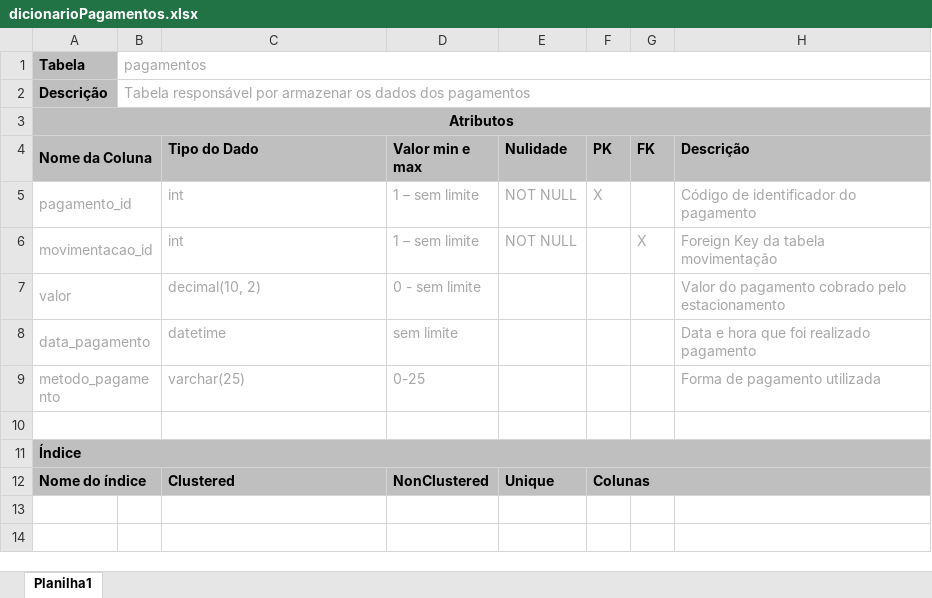
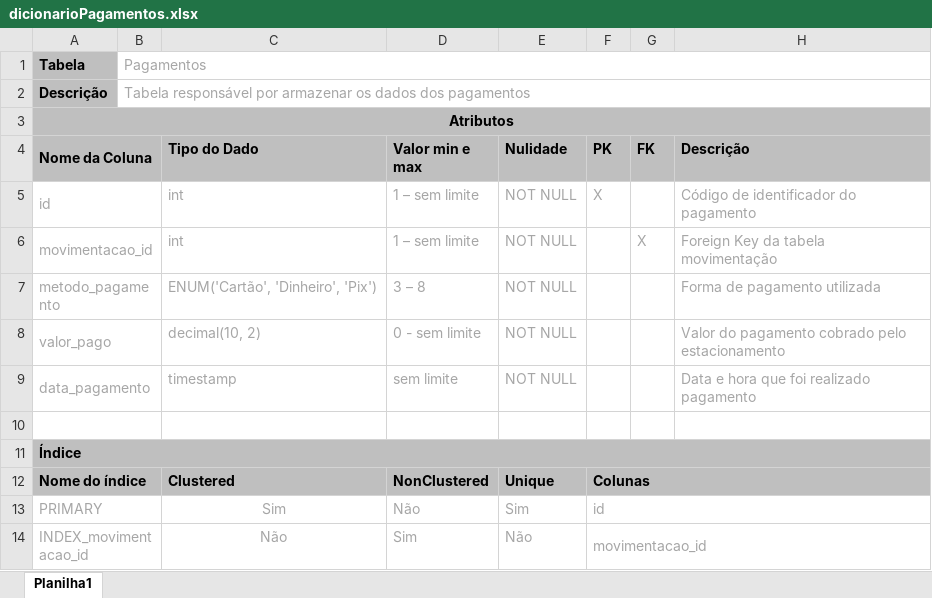
Before and after one commit to Joao-AugustoPF/sistema-de-gestao-de-estacionamento, an Excel workbook: dicionario_dados/dicionarioPagamentos.xlsx, sheet Planilha1, drawn as a sheet; values as stored, in another font and other column widths than the file's, no borders; removed rows and columns are numbered as before the commit, all else as after; the diff names each change by its address in the sheet, - before the commit and + after, or states it on an @@ line.

```diff
--- a/dicionario_dados/dicionarioPagamentos.xlsx (sheet Planilha1)
+++ b/dicionario_dados/dicionarioPagamentos.xlsx (sheet Planilha1)
-B1: pagamentos
+B1: Pagamentos
-A5 (Nome da Coluna): pagamento_id
+A5 (Nome da Coluna): id
+row 7: metodo_pagamento |  | ENUM('Cartão', 'Dinheiro', 'Pix') | 3 – 8 | NOT NULL |  |  | Forma de pagamento utilizada
-A8 (Nome da Coluna): valor
+A8 (Nome da Coluna): valor_pago
-E8:E9 (Nulidade): (empty)
+E8:E9 (Nulidade): NOT NULL
-C9 (Tipo do Dado): datetime
+C9 (Tipo do Dado): timestamp
-row 9: metodo_pagamento |  | varchar(25) | 0-25 |  |  |  | Forma de pagamento utilizada
+row 13: PRIMARY |  | Sim | Não | Sim | id
+row 14: INDEX_movimentacao_id |  | Não | Sim | Não | movimentacao_id
```
Also changed, not shown: dicionario_dados/dicionarioFuncionarios.xlsx, dicionario_dados/dicionarioMovimentacoes.xlsx, 10 other files.
